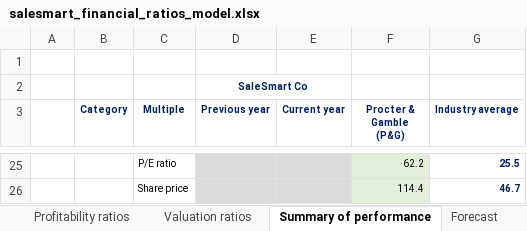
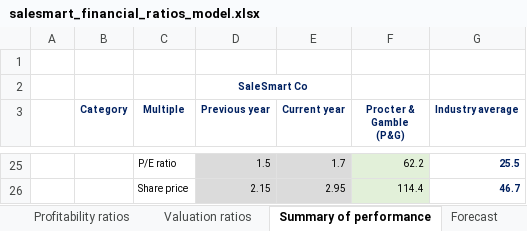
Before and after one commit to cmj123/financial_ratio_analysis, an Excel workbook: salesmart_financial_ratios_model.xlsx, sheet Summary of performance, drawn as a sheet; only a part is shown, gaps mark what is left out; values as stored, in another font and other column widths than the file's, no borders; the diff covers the shown part only; the diff names each change by its address in the sheet, - before the commit and + after, or states it on an @@ line.

```diff
--- a/salesmart_financial_ratios_model.xlsx (sheet Summary of performance)
+++ b/salesmart_financial_ratios_model.xlsx (sheet Summary of performance)
-D25 (Previous year): (empty)
+D25 (Previous year): 1.5
-E25 (Current year): (empty)
+E25 (Current year): 1.7
-D26 (Previous year): (empty)
+D26 (Previous year): 2.15
-E26 (Current year): (empty)
+E26 (Current year): 2.95
```
Also changed, not shown: 32 edited cells elsewhere in this sheet, sheet Activity ratios, _SaleSmart's+Financial+Ratios+Pack.xlsx.
